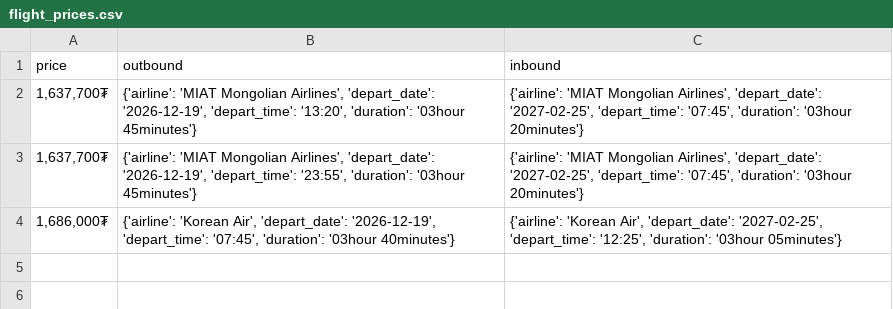
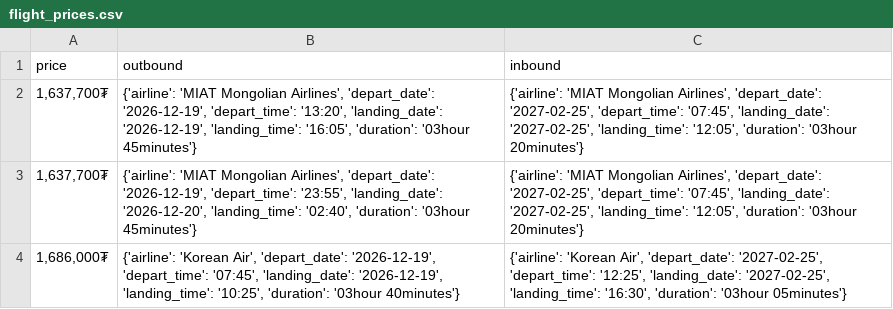
Before and after one commit to Tergel74/flights-scraper, a CSV file: flight_prices.csv, drawn as a sheet.

Commit message:
landing info bug fixed on parse flight info

```diff
--- a/flight_prices.csv
+++ b/flight_prices.csv
@@ -1,4 +1,4 @@
 price,outbound,inbound
-"1,637,700₮","{'airline': 'MIAT Mongolian Airlines', 'depart_date': '2026-12-19', 'depart_time': '13:20', 'duration': '03hour 45minutes'}","{'airline': 'MIAT Mongolian Airlines', 'depart_date': '2027-02-25', 'depart_time': '07:45', 'duration': '03hour 20minutes'}"
-"1,637,700₮","{'airline': 'MIAT Mongolian Airlines', 'depart_date': '2026-12-19', 'depart_time': '23:55', 'duration': '03hour 45minutes'}","{'airline': 'MIAT Mongolian Airlines', 'depart_date': '2027-02-25', 'depart_time': '07:45', 'duration': '03hour 20minutes'}"
-"1,686,000₮","{'airline': 'Korean Air', 'depart_date': '2026-12-19', 'depart_time': '07:45', 'duration': '03hour 40minutes'}","{'airline': 'Korean Air', 'depart_date': '2027-02-25', 'depart_time': '12:25', 'duration': '03hour 05minutes'}"
+"1,637,700₮","{'airline': 'MIAT Mongolian Airlines', 'depart_date': '2026-12-19', 'depart_time': '13:20', 'landing_date': '2026-12-19', 'landing_time': '16:05', 'duration': '03hour 45minutes'}","{'airline': 'MIAT Mongolian Airlines', 'depart_date': '2027-02-25', 'depart_time': '07:45', 'landing_date': '2027-02-25', 'landing_time': '12:05', 'duration': '03hour 20minutes'}"
+"1,637,700₮","{'airline': 'MIAT Mongolian Airlines', 'depart_date': '2026-12-19', 'depart_time': '23:55', 'landing_date': '2026-12-20', 'landing_time': '02:40', 'duration': '03hour 45minutes'}","{'airline': 'MIAT Mongolian Airlines', 'depart_date': '2027-02-25', 'depart_time': '07:45', 'landing_date': '2027-02-25', 'landing_time': '12:05', 'duration': '03hour 20minutes'}"
+"1,686,000₮","{'airline': 'Korean Air', 'depart_date': '2026-12-19', 'depart_time': '07:45', 'landing_date': '2026-12-19', 'landing_time': '10:25', 'duration': '03hour 40minutes'}","{'airline': 'Korean Air', 'depart_date': '2027-02-25', 'depart_time': '12:25', 'landing_date': '2027-02-25', 'landing_time': '16:30', 'duration': '03hour 05minutes'}"
```
Also changed, not shown: 1 other file.
